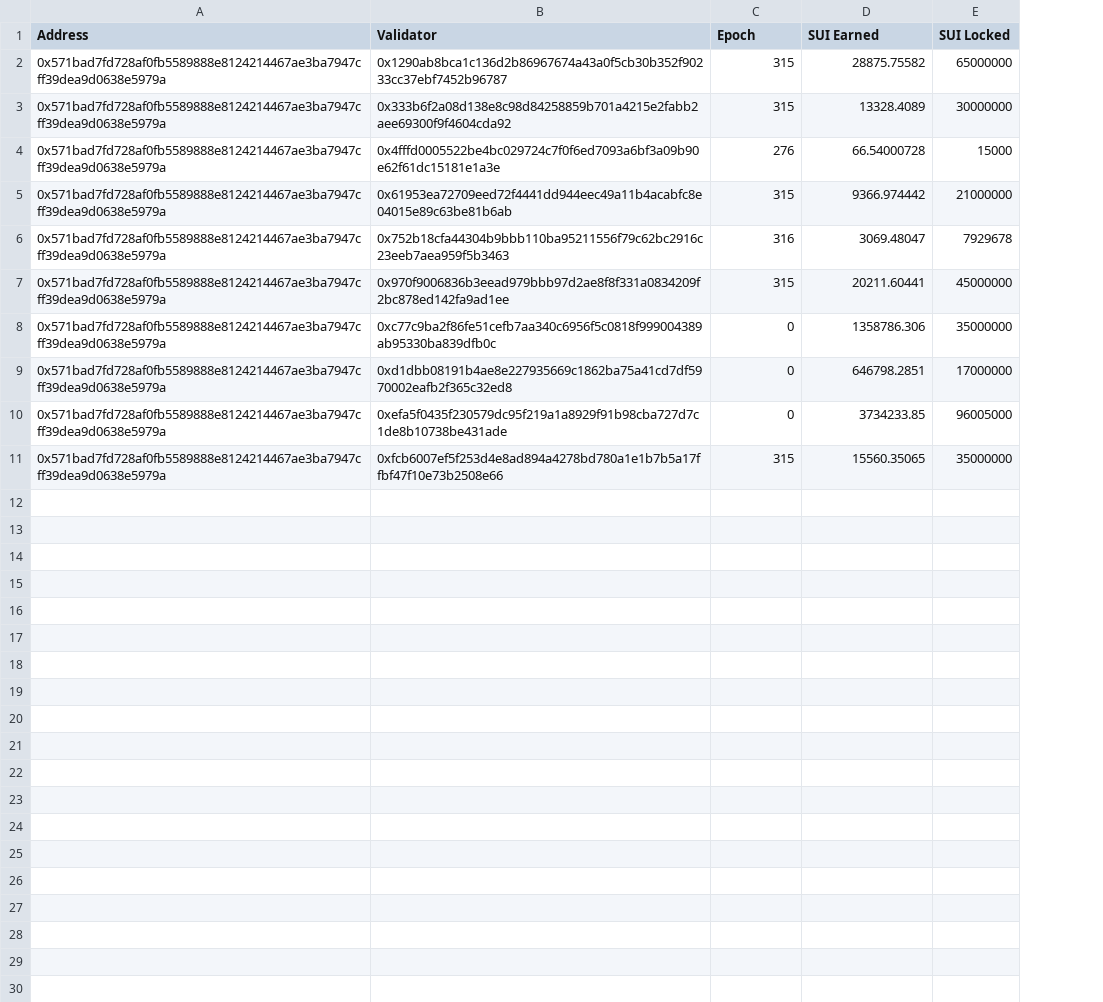
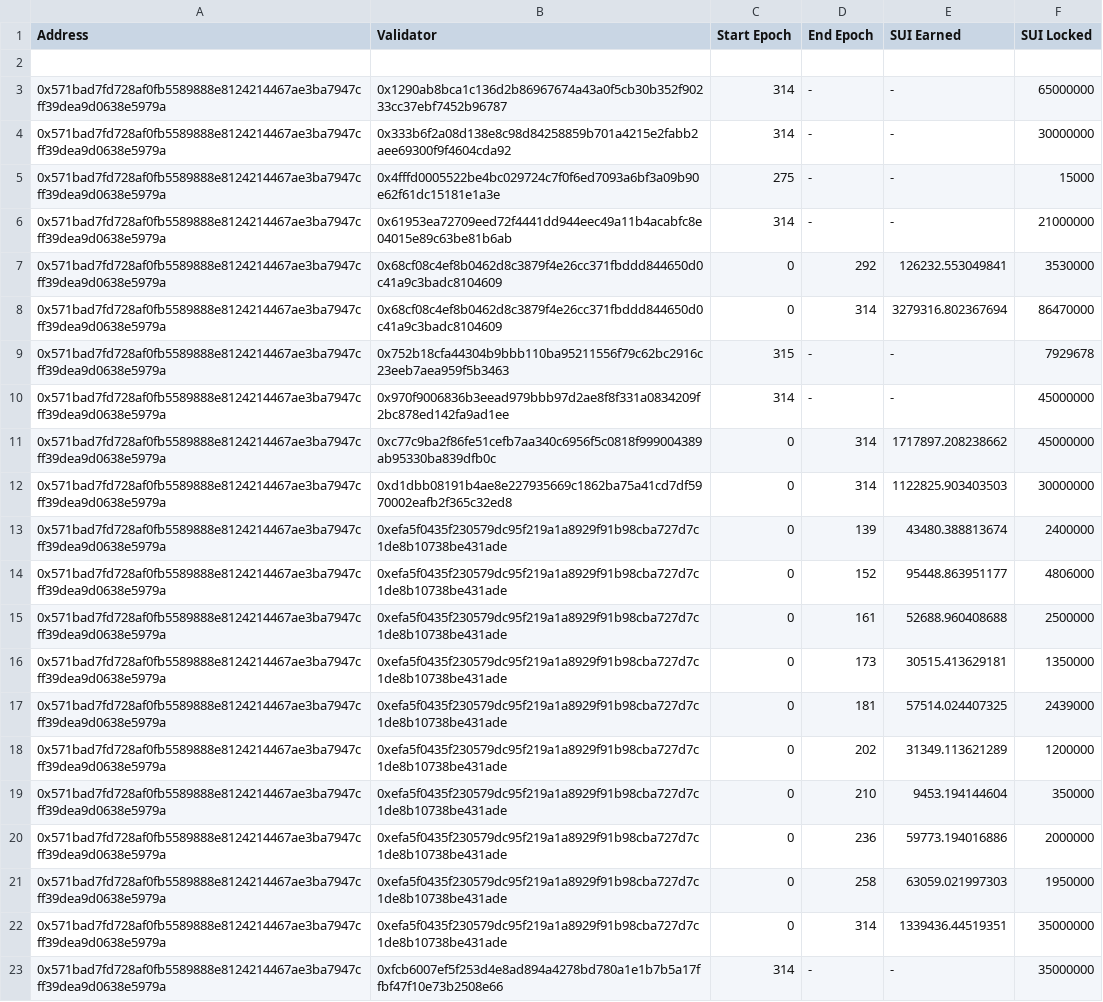
Before and after one commit to AMagicHarry/SUI-chain-graphql, a CSV file: delegator_rewards.csv, drawn as a sheet; addresses are those after the commit; the diff names each change by its address in the sheet, - before the commit and + after, or states it on an @@ line.

Commit message:
First Step(validatior, delegator pair)

```diff
--- a/delegator_rewards.csv
+++ b/delegator_rewards.csv
+column D (End Epoch), rows 3-6: all -; rows 9-13: - | - | 314 | 314 | 139; row 23: -
-C1: Epoch
+C1: Start Epoch
+row 2: (empty)
-C3:C4 (Start Epoch): 315
+C3:C4 (Start Epoch): 314
-E3 (SUI Earned): 28875.75582
+E3 (SUI Earned): -
-E4 (SUI Earned): 13328.4089
+E4 (SUI Earned): -
-C5 (Start Epoch): 276
+C5 (Start Epoch): 275
-E5 (SUI Earned): 66.54000728
+E5 (SUI Earned): -
-C6 (Start Epoch): 315
+C6 (Start Epoch): 314
-E6 (SUI Earned): 9366.974442
+E6 (SUI Earned): -
+row 7: 0x571bad7fd728af0fb5589888e8124214467ae3ba7947cff39dea9d0638e5979a | 0x68cf08c4ef8b0462d8c3879f4e26cc371fbddd844650d0c41a9c3badc8104609 | 0 | 292 | 126232.553049841 | 3530000
+row 8: 0x571bad7fd728af0fb5589888e8124214467ae3ba7947cff39dea9d0638e5979a | 0x68cf08c4ef8b0462d8c3879f4e26cc371fbddd844650d0c41a9c3badc8104609 | 0 | 314 | 3279316.802367694 | 86470000
-C9 (Start Epoch): 316
+C9 (Start Epoch): 315
-E9 (SUI Earned): 3069.48047
+E9 (SUI Earned): -
-C10 (Start Epoch): 315
+C10 (Start Epoch): 314
-E10 (SUI Earned): 20211.60441
+E10 (SUI Earned): -
-E11 (SUI Earned): 1358786.306
+E11 (SUI Earned): 1717897.208238662
-F11 (SUI Locked): 35000000
+F11 (SUI Locked): 45000000
-E12 (SUI Earned): 646798.2851
+E12 (SUI Earned): 1122825.903403503
-F12 (SUI Locked): 17000000
+F12 (SUI Locked): 30000000
-E13 (SUI Earned): 3734233.85
+E13 (SUI Earned): 43480.388813674
-F13 (SUI Locked): 96005000
+F13 (SUI Locked): 2400000
+row 14: 0x571bad7fd728af0fb5589888e8124214467ae3ba7947cff39dea9d0638e5979a | 0xefa5f0435f230579dc95f219a1a8929f91b98cba727d7c1de8b10738be431ade | 0 | 152 | 95448.863951177 | 4806000
+row 15: 0x571bad7fd728af0fb5589888e8124214467ae3ba7947cff39dea9d0638e5979a | 0xefa5f0435f230579dc95f219a1a8929f91b98cba727d7c1de8b10738be431ade | 0 | 161 | 52688.960408688 | 2500000
+row 16: 0x571bad7fd728af0fb5589888e8124214467ae3ba7947cff39dea9d0638e5979a | 0xefa5f0435f230579dc95f219a1a8929f91b98cba727d7c1de8b10738be431ade | 0 | 173 | 30515.413629181 | 1350000
+row 17: 0x571bad7fd728af0fb5589888e8124214467ae3ba7947cff39dea9d0638e5979a | 0xefa5f0435f230579dc95f219a1a8929f91b98cba727d7c1de8b10738be431ade | 0 | 181 | 57514.024407325 | 2439000
+row 18: 0x571bad7fd728af0fb5589888e8124214467ae3ba7947cff39dea9d0638e5979a | 0xefa5f0435f230579dc95f219a1a8929f91b98cba727d7c1de8b10738be431ade | 0 | 202 | 31349.113621289 | 1200000
+row 19: 0x571bad7fd728af0fb5589888e8124214467ae3ba7947cff39dea9d0638e5979a | 0xefa5f0435f230579dc95f219a1a8929f91b98cba727d7c1de8b10738be431ade | 0 | 210 | 9453.194144604 | 350000
+row 20: 0x571bad7fd728af0fb5589888e8124214467ae3ba7947cff39dea9d0638e5979a | 0xefa5f0435f230579dc95f219a1a8929f91b98cba727d7c1de8b10738be431ade | 0 | 236 | 59773.194016886 | 2000000
+row 21: 0x571bad7fd728af0fb5589888e8124214467ae3ba7947cff39dea9d0638e5979a | 0xefa5f0435f230579dc95f219a1a8929f91b98cba727d7c1de8b10738be431ade | 0 | 258 | 63059.021997303 | 1950000
+row 22: 0x571bad7fd728af0fb5589888e8124214467ae3ba7947cff39dea9d0638e5979a | 0xefa5f0435f230579dc95f219a1a8929f91b98cba727d7c1de8b10738be431ade | 0 | 314 | 1339436.44519351 | 35000000
-C23 (Start Epoch): 315
+C23 (Start Epoch): 314
-E23 (SUI Earned): 15560.35065
+E23 (SUI Earned): -
```
Also changed, not shown: 1 other file.
